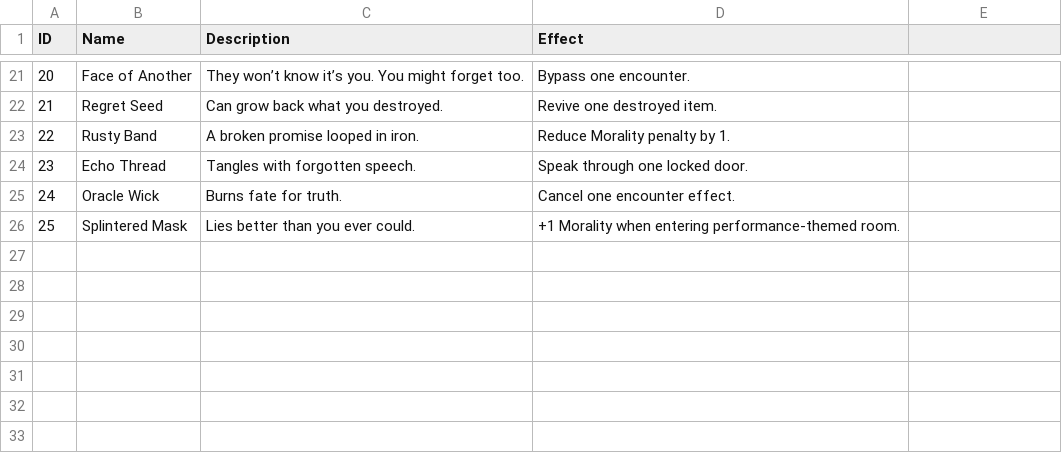
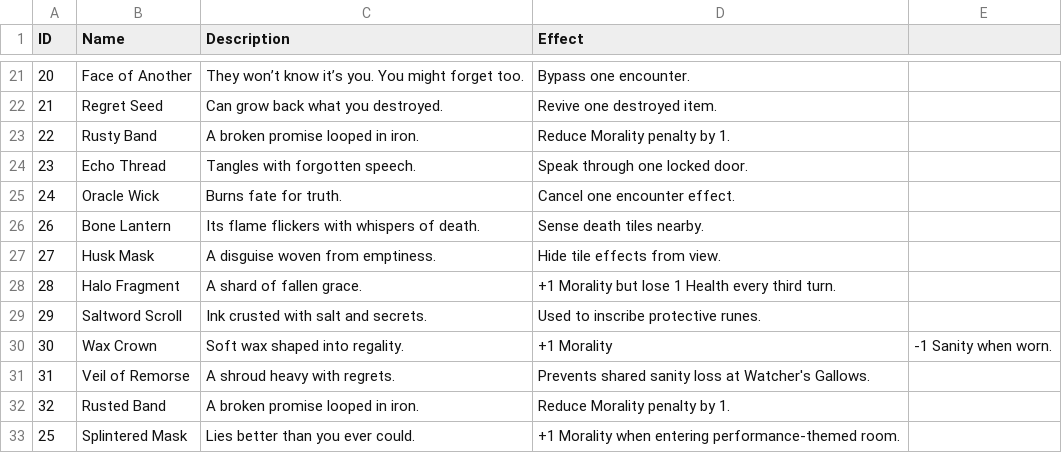
Before and after one commit to radiatedsaturn7/game, a CSV file: items.csv, drawn as a sheet; only a part is shown, gaps mark what is left out; the diff names each change by its address in the sheet, - before the commit and + after, or states it on an @@ line.

Commit message:
Fix item parsing and add pass command

```diff
--- a/items.csv
+++ b/items.csv
+row 26: 26 | Bone Lantern | Its flame flickers with whispers of death. | Sense death tiles nearby.
+row 27: 27 | Husk Mask | A disguise woven from emptiness. | Hide tile effects from view.
+row 28: 28 | Halo Fragment | A shard of fallen grace. | +1 Morality but lose 1 Health every third turn.
+row 29: 29 | Saltword Scroll | Ink crusted with salt and secrets. | Used to inscribe protective runes.
+row 30: 30 | Wax Crown | Soft wax shaped into regality. | +1 Morality | -1 Sanity when worn.
+row 31: 31 | Veil of Remorse | A shroud heavy with regrets. | Prevents shared sanity loss at Watcher's Gallows.
+row 32: 32 | Rusted Band | A broken promise looped in iron. | Reduce Morality penalty by 1.
```
Also changed, not shown: 1 other file.
